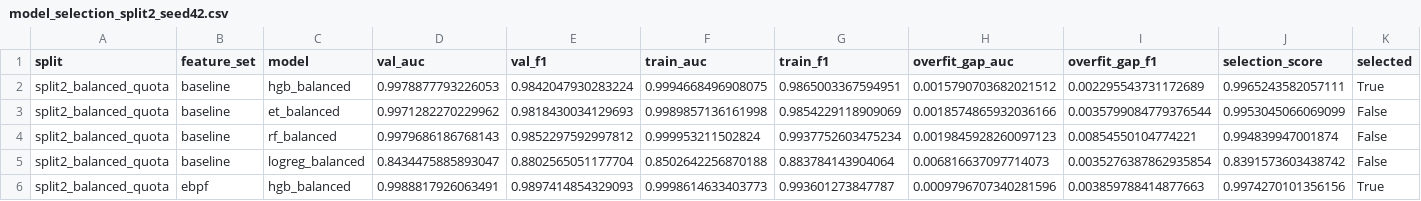
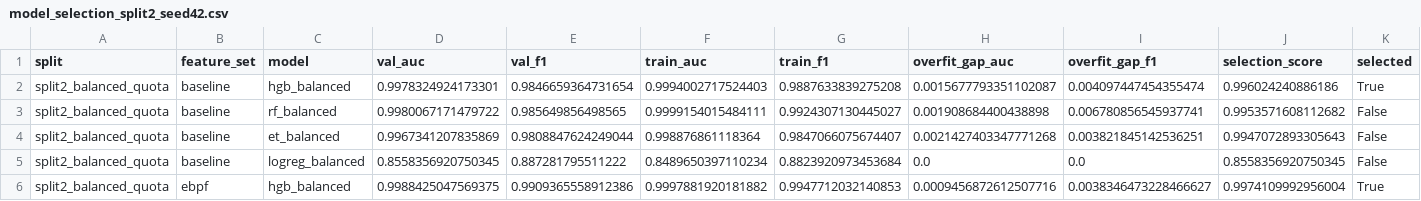
Before and after one commit to merinnnn/ebpf-net-sentinel, a CSV file: data/reports/model_selection_split2_seed42.csv, drawn as a sheet; only a part is shown; the diff covers the shown part only.

```diff
--- a/data/reports/model_selection_split2_seed42.csv
+++ b/data/reports/model_selection_split2_seed42.csv
@@ -1,6 +1,6 @@
 split,feature_set,model,val_auc,val_f1,train_auc,train_f1,overfit_gap_auc,overfit_gap_f1,selection_score,selected
-split2_balanced_quota,baseline,hgb_balanced,0.9978877793226053,0.9842047930283224,0.9994668496908075,0.9865003367594951,0.0015790703682021512,0.002295543731172689,0.9965243582057111,True
-split2_balanced_quota,baseline,et_balanced,0.9971282270229962,0.9818430034129693,0.9989857136161998,0.9854229118909069,0.0018574865932036166,0.0035799084779376544,0.9953045066069099,False
-split2_balanced_quota,baseline,rf_balanced,0.9979686186768143,0.9852297592997812,0.999953211502824,0.9937752603475234,0.0019845928260097123,0.00854550104774221,0.994839947001874,False
-split2_balanced_quota,baseline,logreg_balanced,0.8434475885893047,0.8802565051177704,0.8502642256870188,0.883784143904064,0.006816637097714073,0.0035276387862935854,0.8391573603438742,False
-split2_balanced_quota,ebpf,hgb_balanced,0.9988817926063491,0.9897414854329093,0.9998614633403773,0.993601273847787,0.0009796707340281596,0.003859788414877663,0.9974270101356156,True
+split2_balanced_quota,baseline,hgb_balanced,0.9978324924173301,0.9846659364731654,0.9994002717524403,0.9887633839275208,0.0015677793351102087,0.004097447454355474,0.996024240886186,True
+split2_balanced_quota,baseline,rf_balanced,0.9980067171479722,0.985649856498565,0.9999154015484111,0.9924307130445027,0.001908684400438898,0.006780856545937741,0.9953571608112682,False
+split2_balanced_quota,baseline,et_balanced,0.9967341207835869,0.9808847624249044,0.998876861118364,0.9847066075674407,0.0021427403347771268,0.003821845142536251,0.9947072893305643,False
+split2_balanced_quota,baseline,logreg_balanced,0.8558356920750345,0.887281795511222,0.8489650397110234,0.8823920973453684,0.0,0.0,0.8558356920750345,False
+split2_balanced_quota,ebpf,hgb_balanced,0.9988425047569375,0.9909365558912386,0.9997881920181882,0.9947712032140853,0.0009456872612507716,0.0038346473228466627,0.9974109992956004,True
```
Also changed, not shown: 21 edited cells elsewhere in this file, data/reports/feature_importance/seed42/permutation_baseline.csv, data/reports/feature_importance/seed42/permutation_ebpf.csv, 21 other files.
